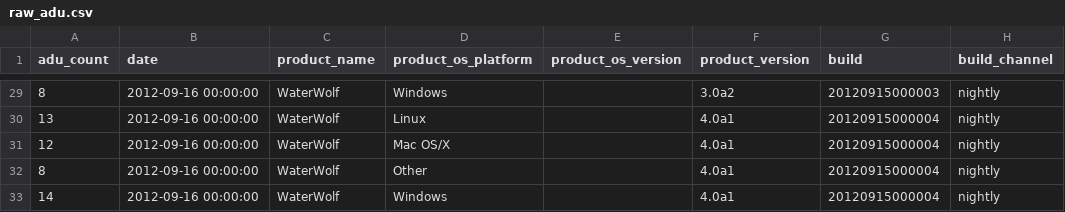
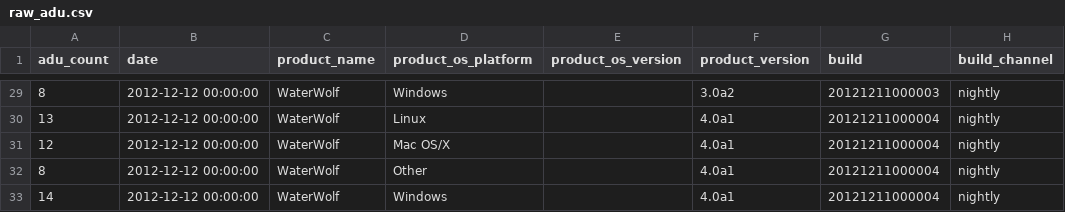
Before and after one commit to mozilla-services/socorro, a CSV file: tools/dataload/raw_adu.csv, drawn as a sheet; only a part is shown, gaps mark what is left out; the diff covers the shown part only; the diff names each change by its address in the sheet, - before the commit and + after, or states it on an @@ line.

Commit message:
bug 818280 - bump CSV sample dates

```diff
--- a/tools/dataload/raw_adu.csv
+++ b/tools/dataload/raw_adu.csv
-B29:B33 (date): 2012-09-16 00:00:00
+B29:B33 (date): 2012-12-12 00:00:00
-G29 (build): 20120915000003
+G29 (build): 20121211000003
-G30:G33 (build): 20120915000004
+G30:G33 (build): 20121211000004
```
Also changed, not shown: 54 edited cells elsewhere in this file, tools/dataload/releases_raw.csv, tools/dataload/reports.csv, 1 other file.
